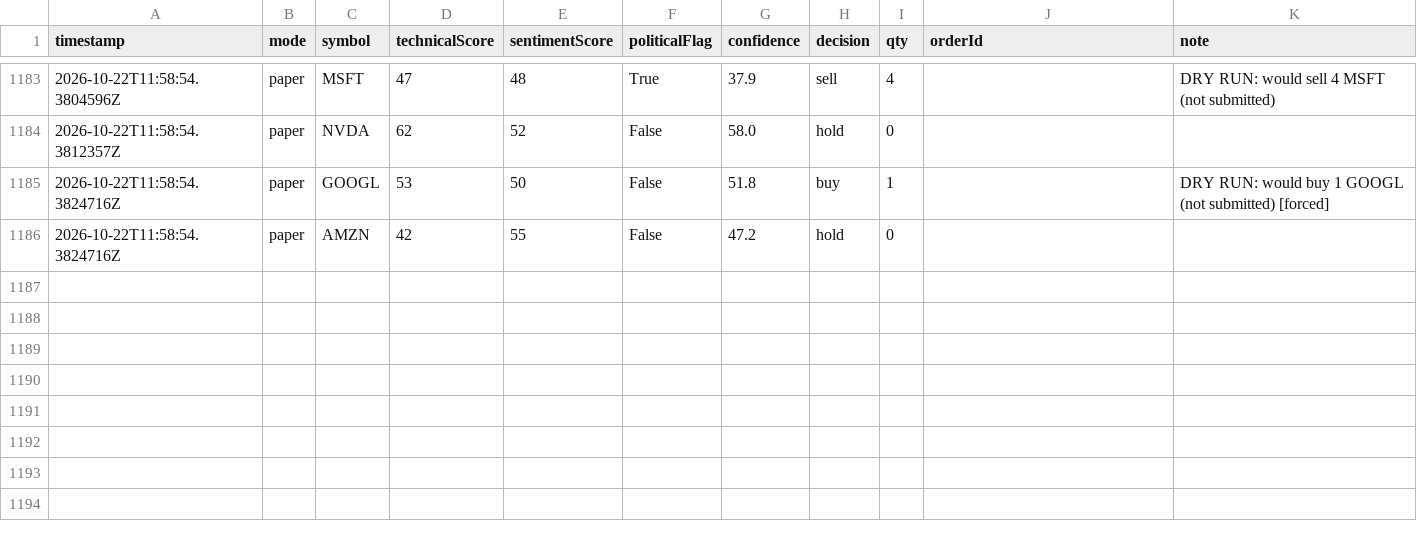
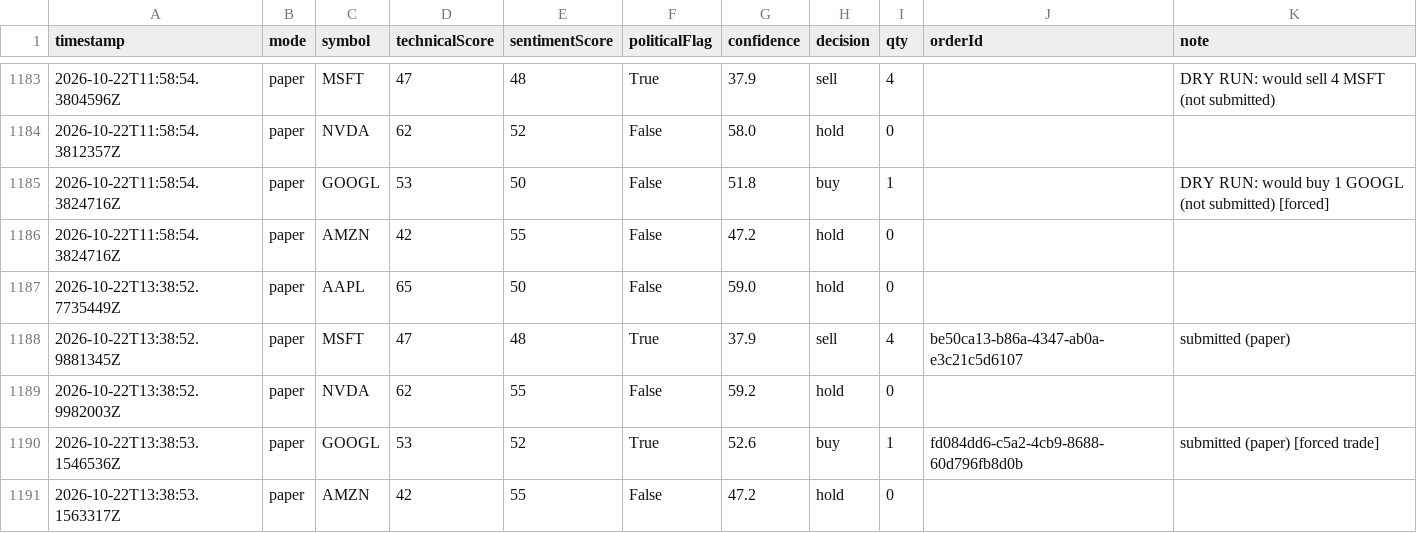
Before and after one commit to halalula/AI-of-Wallstreet, a CSV file: logs/trade_log.csv, drawn as a sheet; only a part is shown, gaps mark what is left out.

Commit message:
Mason trade run

```diff
--- a/logs/trade_log.csv
+++ b/logs/trade_log.csv
@@ -1186 +1186,6 @@
 2026-10-22T11:58:54.3824716Z,paper,AMZN,42,55,False,47.2,hold,0,,""
+2026-10-22T13:38:52.7735449Z,paper,AAPL,65,50,False,59.0,hold,0,,""
+2026-10-22T13:38:52.9881345Z,paper,MSFT,47,48,True,37.9,sell,4,be50ca13-b86a-4347-ab0a-e3c21c5d6107,"submitted (paper)"
+2026-10-22T13:38:52.9982003Z,paper,NVDA,62,55,False,59.2,hold,0,,""
+2026-10-22T13:38:53.1546536Z,paper,GOOGL,53,52,True,52.6,buy,1,fd084dd6-c5a2-4cb9-8688-60d796fb8d0b,"submitted (paper) [forced trade]"
+2026-10-22T13:38:53.1563317Z,paper,AMZN,42,55,False,47.2,hold,0,,""
```
Also changed, not shown: 1 other file.
